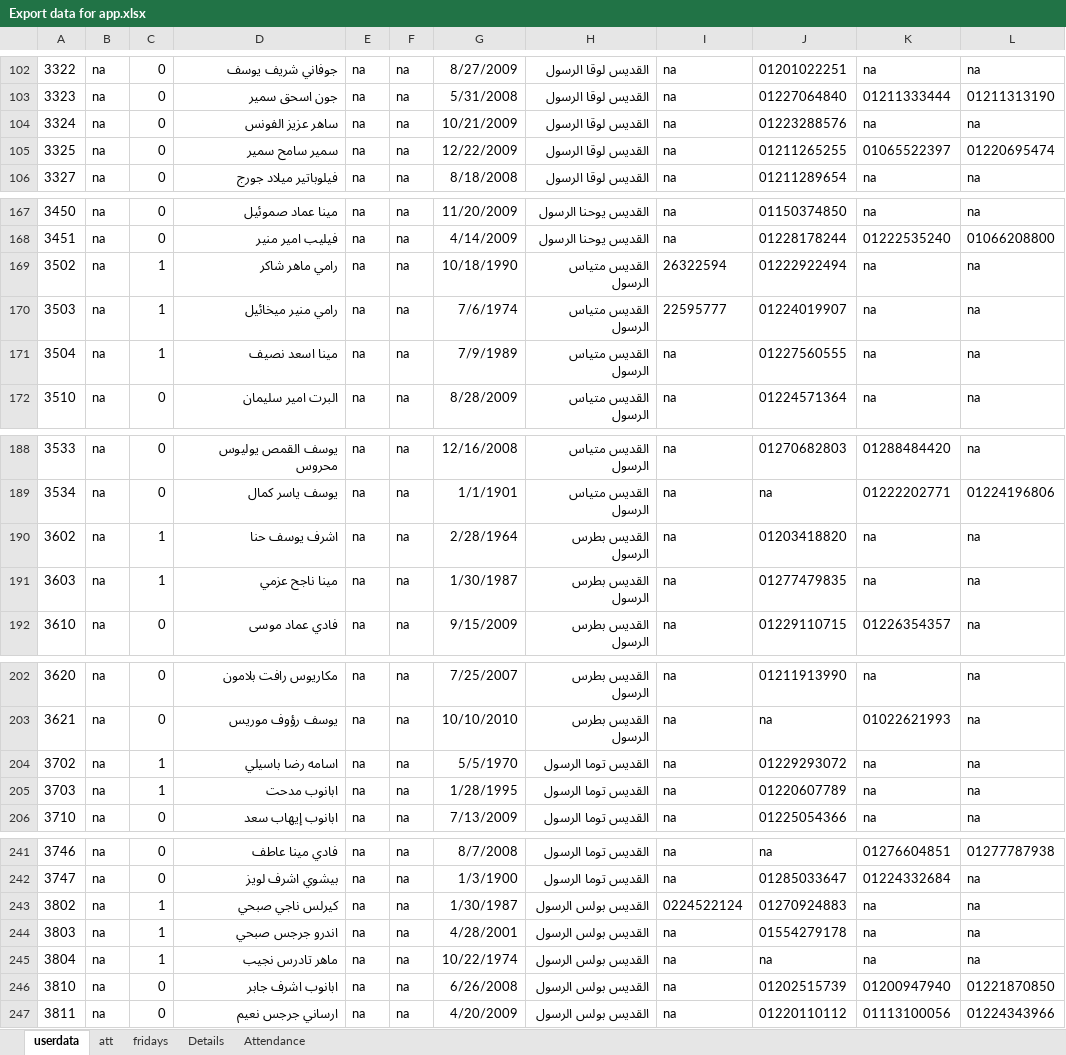
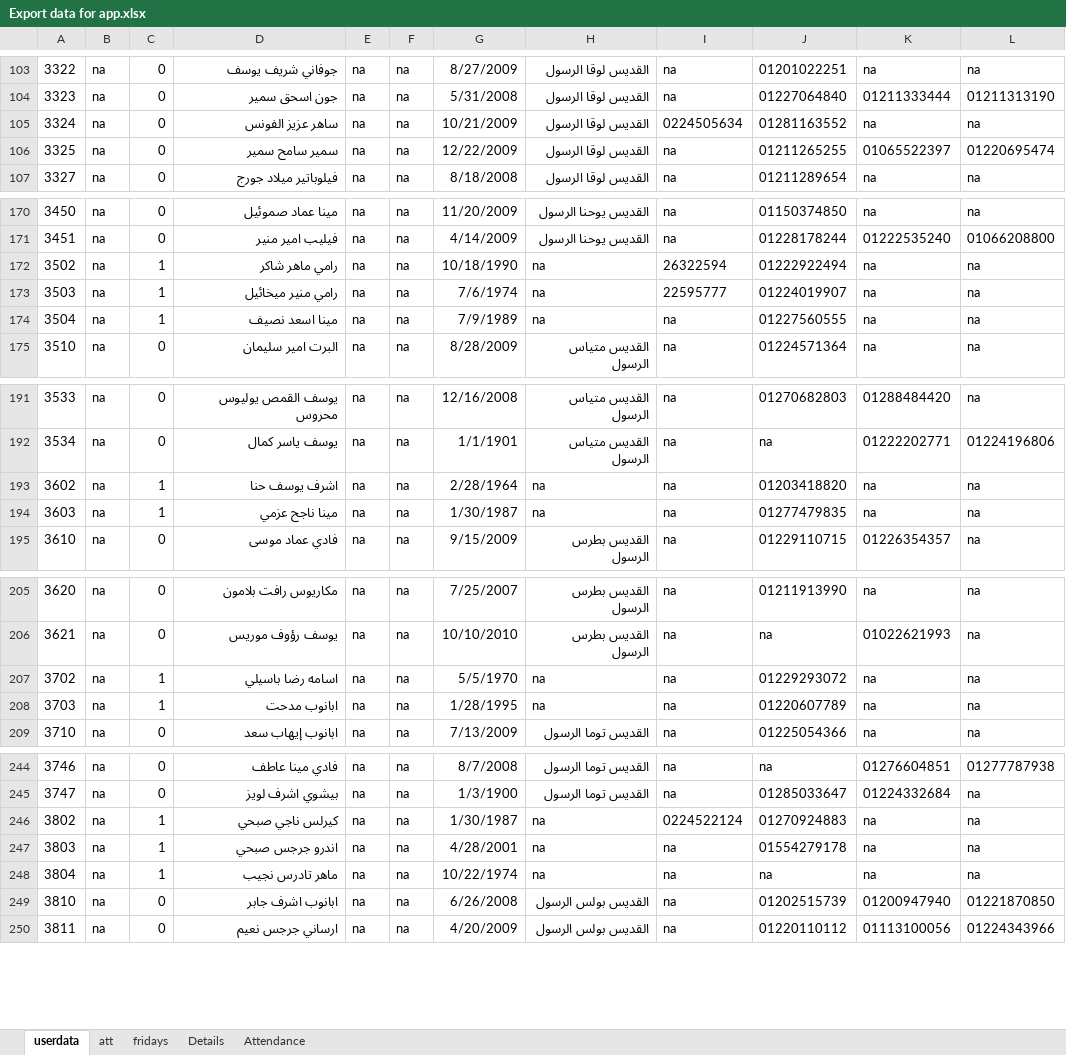
Before and after one commit to KyrillosMorgan/preparatory, an Excel workbook: Tools/Export data for app.xlsx, sheet userdata, drawn as a sheet; only a part is shown, gaps mark what is left out; values as stored, in another font and other column widths than the file's, no borders; addresses are those after the commit; the diff covers the shown part only; the diff names each change by its address in the sheet, - before the commit and + after, or states it on an @@ line.

```diff
--- a/Tools/Export data for app.xlsx (sheet userdata)
+++ b/Tools/Export data for app.xlsx (sheet userdata)
-I105: na
+I105: 0224505634
-J105: 01223288576
+J105: 01281163552
-H172:H174: القديس متياس الرسول
+H172:H174: na
-H193:H194: القديس بطرس الرسول
+H193:H194: na
-H207:H208: القديس توما الرسول
+H207:H208: na
-H246:H248: القديس بولس الرسول
+H246:H248: na
```
Also changed, not shown: 3 added rows and 15 edited cells elsewhere in this sheet, sheet Attendance, sheet Details, sheet att, sheet fridays, formulas that keep their value.
